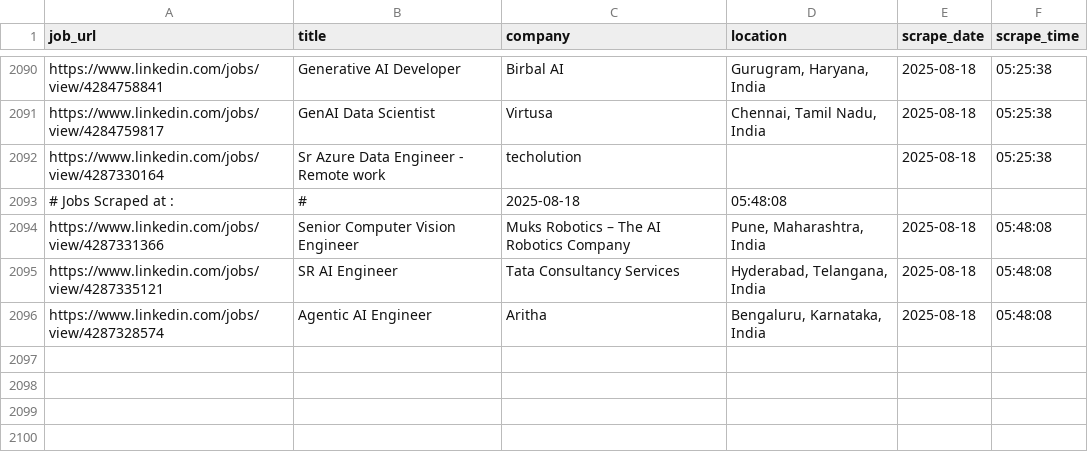
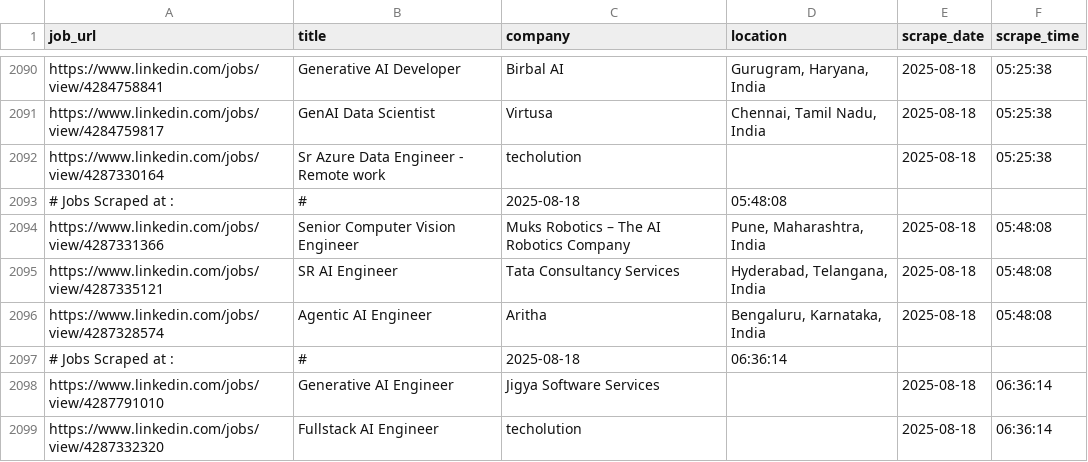
Before and after one commit to ANKIT0017/AUTO-search, a CSV file: jobs_main.csv, drawn as a sheet; only a part is shown, gaps mark what is left out; the diff names each change by its address in the sheet, - before the commit and + after, or states it on an @@ line.

```diff
--- a/jobs_main.csv
+++ b/jobs_main.csv
+row 2097: # Jobs Scraped at : | # | 2025-08-18 | 06:36:14
+row 2098: https://www.linkedin.com/jobs/view/4287791010 | Generative AI Engineer | Jigya Software Services |  | 2025-08-18 | 06:36:14
+row 2099: https://www.linkedin.com/jobs/view/4287332320 | Fullstack AI Engineer | techolution |  | 2025-08-18 | 06:36:14
```
